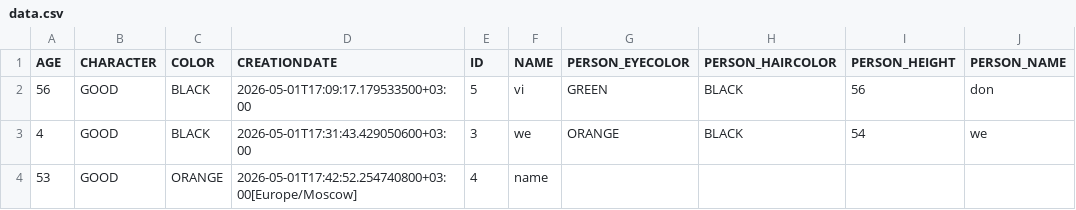
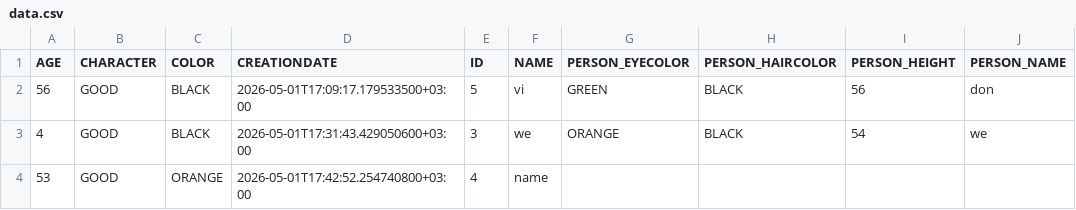
Before and after one commit to C1ronz/programming_labs, a CSV file: Lab5/files/data.csv, drawn as a sheet; only a part is shown; the diff names each change by its address in the sheet, - before the commit and + after, or states it on an @@ line.

```diff
--- a/Lab5/files/data.csv
+++ b/Lab5/files/data.csv
-D4 (CREATIONDATE): 2026-05-01T17:42:52.254740800+03:00[Europe/Moscow]
+D4 (CREATIONDATE): 2026-05-01T17:42:52.254740800+03:00
```
Also changed, not shown: 37 other files.
